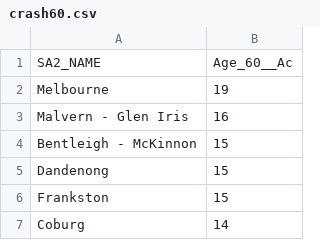
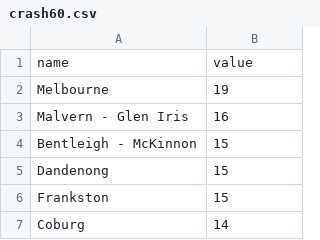
Before and after one commit to liweiyi88/safety-map, a CSV file: dataset/crash60.csv, drawn as a sheet; only a part is shown; removed rows and columns are numbered as before the commit, all else as after; the diff names each change by its address in the sheet, - before the commit and + after, or states it on an @@ line.

```diff
--- a/dataset/crash60.csv
+++ b/dataset/crash60.csv
-row 1: SA2_NAME | Age_60__Ac
+row 1: name | value
```
Also changed, not shown: dataset/allcrashes.csv, dataset/crash4_16.csv, 14 other files.
